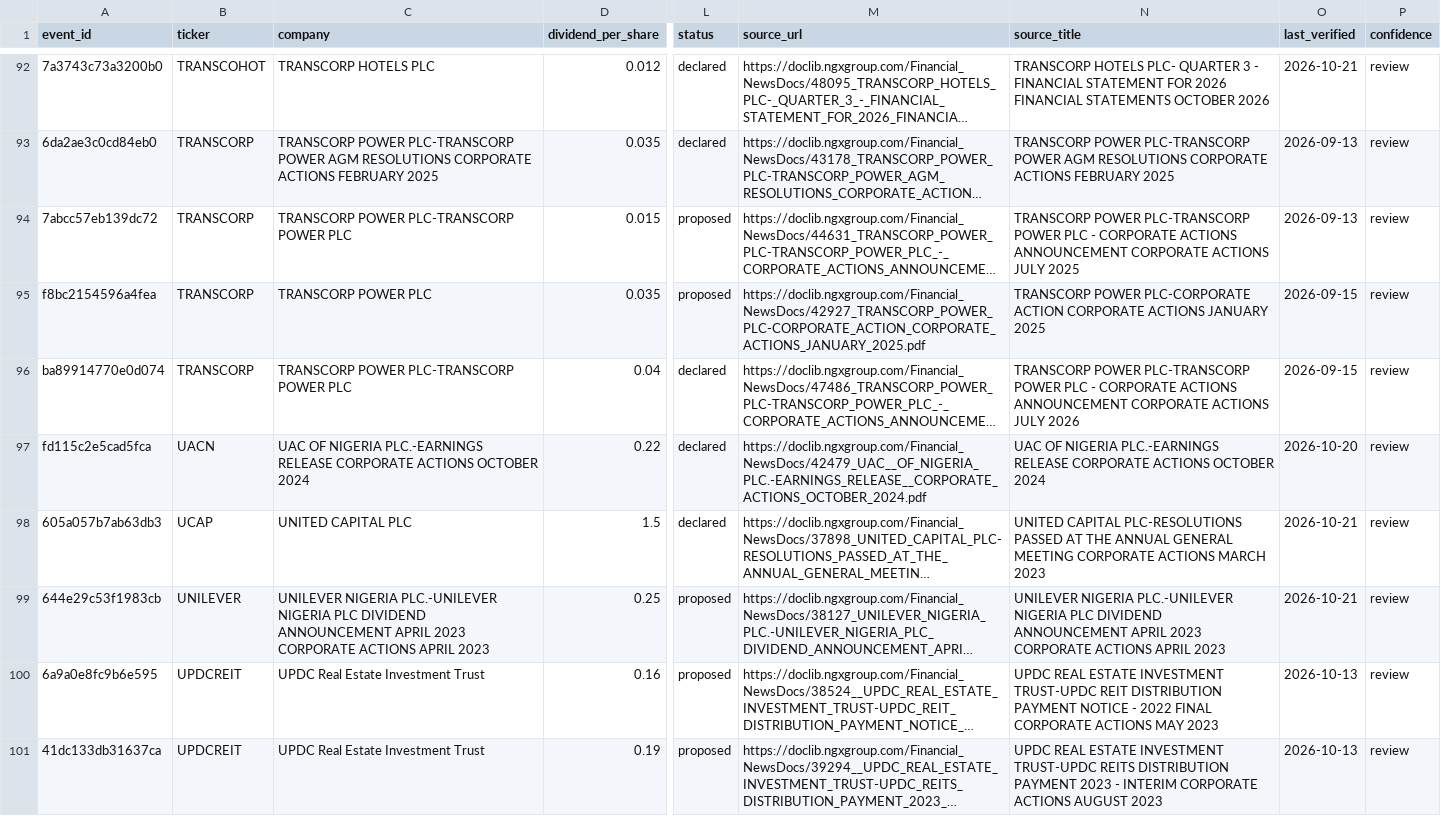
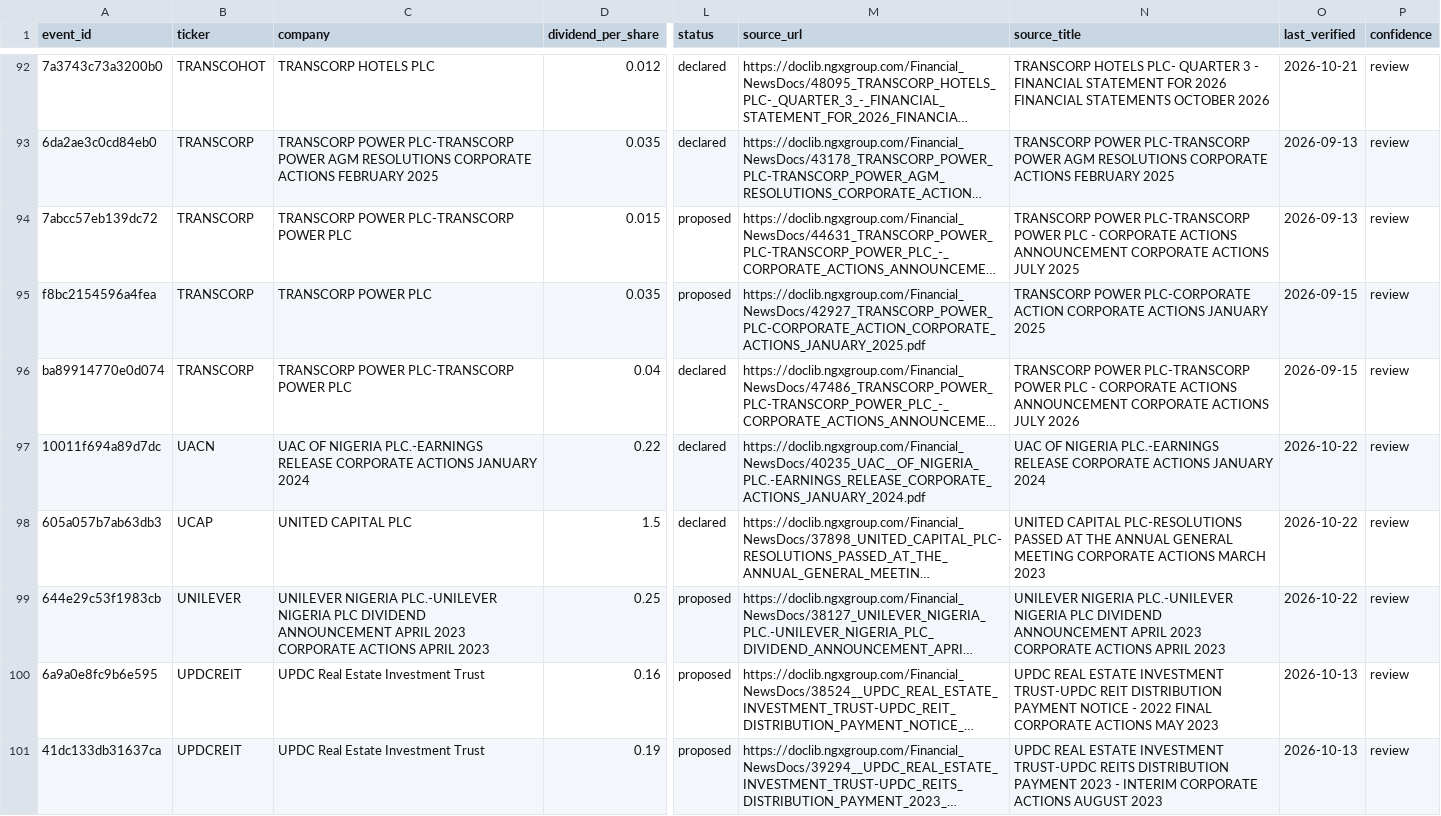
Before and after one commit to osargrrgrn/nairasheets-dividend-feed, a CSV file: docs/pending_dividends.csv, drawn as a sheet; only a part is shown, gaps mark what is left out; long unchanged cells end in …; the diff covers the shown part only; the diff names each change by its address in the sheet, - before the commit and + after, or states it on an @@ line.

```diff
--- a/docs/pending_dividends.csv
+++ b/docs/pending_dividends.csv
-A97 (event_id): fd115c2e5cad5fca
+A97 (event_id): 10011f694a89d7dc
-C97 (company): …CORPORATE ACTIONS OCTOBER 2024
+C97 (company): …CORPORATE ACTIONS JANUARY 2024
-M97 (source_url): https://doclib.ngxgroup.com/Financial_NewsDocs/42479_UAC__OF_NIGERIA_PLC.-EARNINGS_RELEASE__CORPORATE_ACTIONS_OCTOBER_2024.pdf
+M97 (source_url): https://doclib.ngxgroup.com/Financial_NewsDocs/40235_UAC__OF_NIGERIA_PLC.-EARNINGS_RELEASE_CORPORATE_ACTIONS_JANUARY_2024.pdf
-N97 (source_title): …CORPORATE ACTIONS OCTOBER 2024
+N97 (source_title): …CORPORATE ACTIONS JANUARY 2024
-O97 (last_verified): 2026-10-20
+O97 (last_verified): 2026-10-22
-O98:O99 (last_verified): 2026-10-21
+O98:O99 (last_verified): 2026-10-22
```
Also changed, not shown: 2 added rows, 2 removed rows and 60 edited cells elsewhere in this file, 4 other files.
